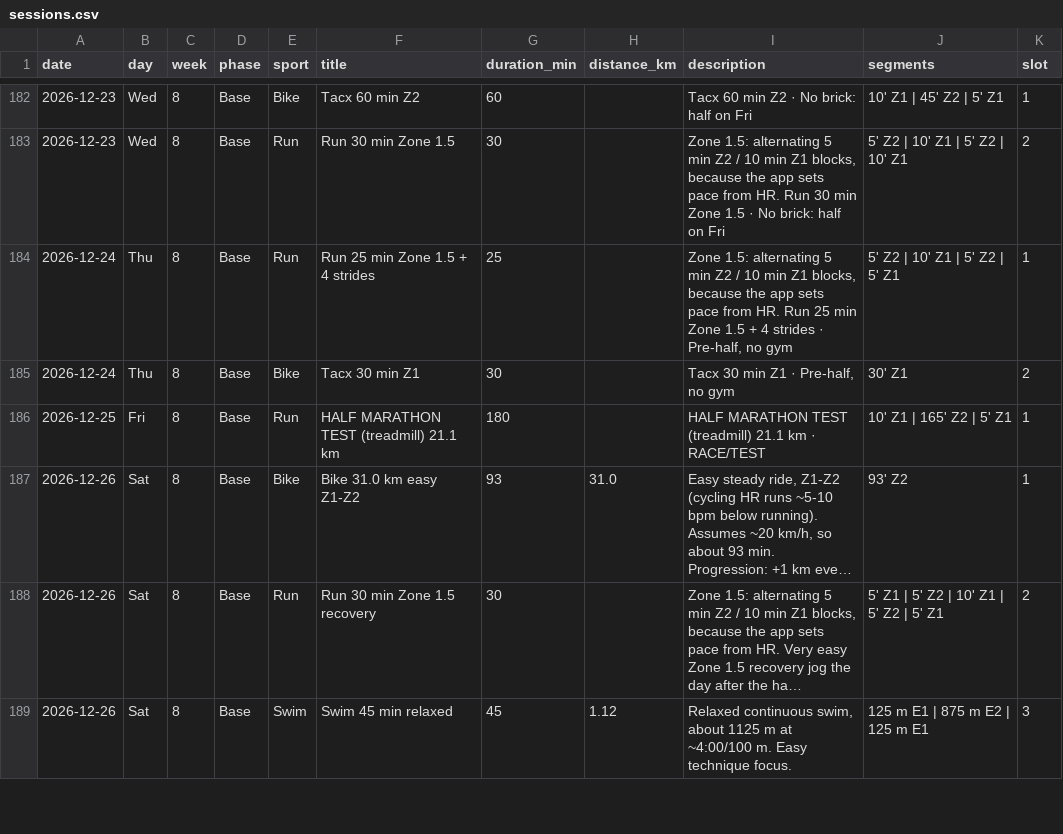
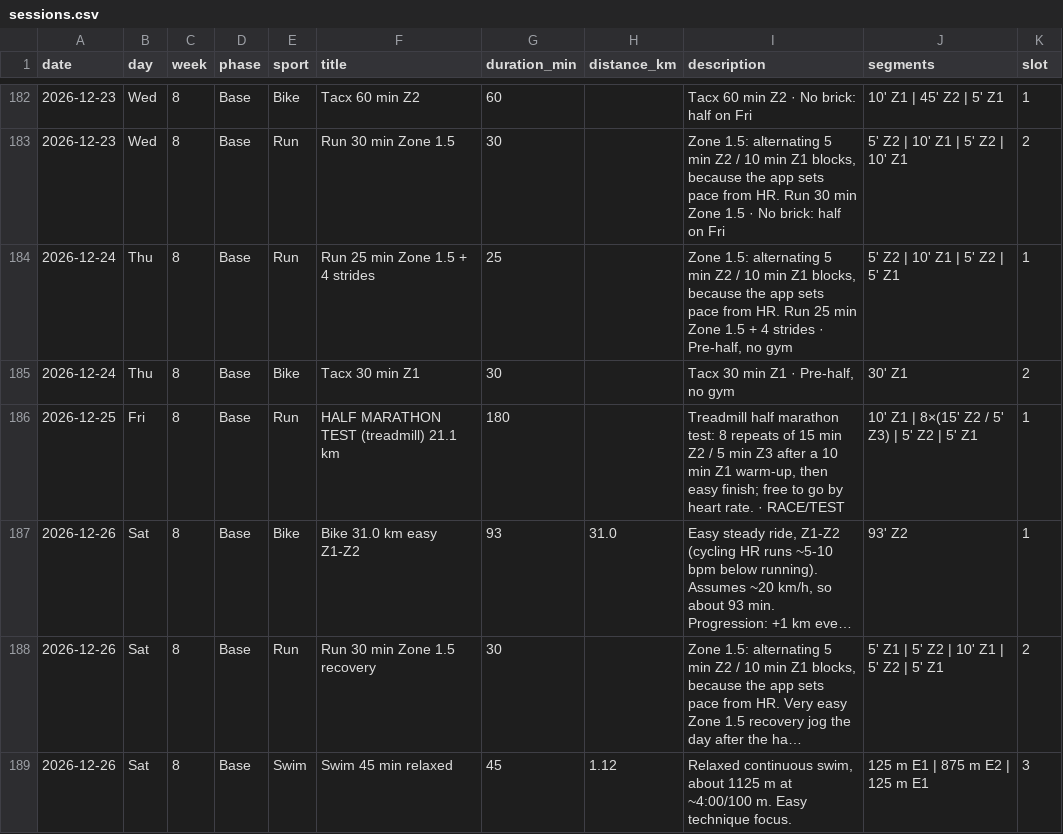
Before and after one commit to AdonisCodes/training, a CSV file: data/sessions.csv, drawn as a sheet; only a part is shown, gaps mark what is left out; long unchanged cells end in …; the diff names each change by its address in the sheet, - before the commit and + after, or states it on an @@ line.

```diff
--- a/data/sessions.csv
+++ b/data/sessions.csv
-I186 (description): HALF MARATHON TEST (treadmill) 21.1 km · RACE/TEST
+I186 (description): Treadmill half marathon test: 8 repeats of 15 min Z2 / 5 min Z3 after a 10 min Z1 warm-up, then easy finish; free to go by heart rate. · RACE/TEST
-J186 (segments): 10' Z1 | 165' Z2 | 5' Z1
+J186 (segments): 10' Z1 | 8×(15' Z2 / 5' Z3) | 5' Z2 | 5' Z1
```
